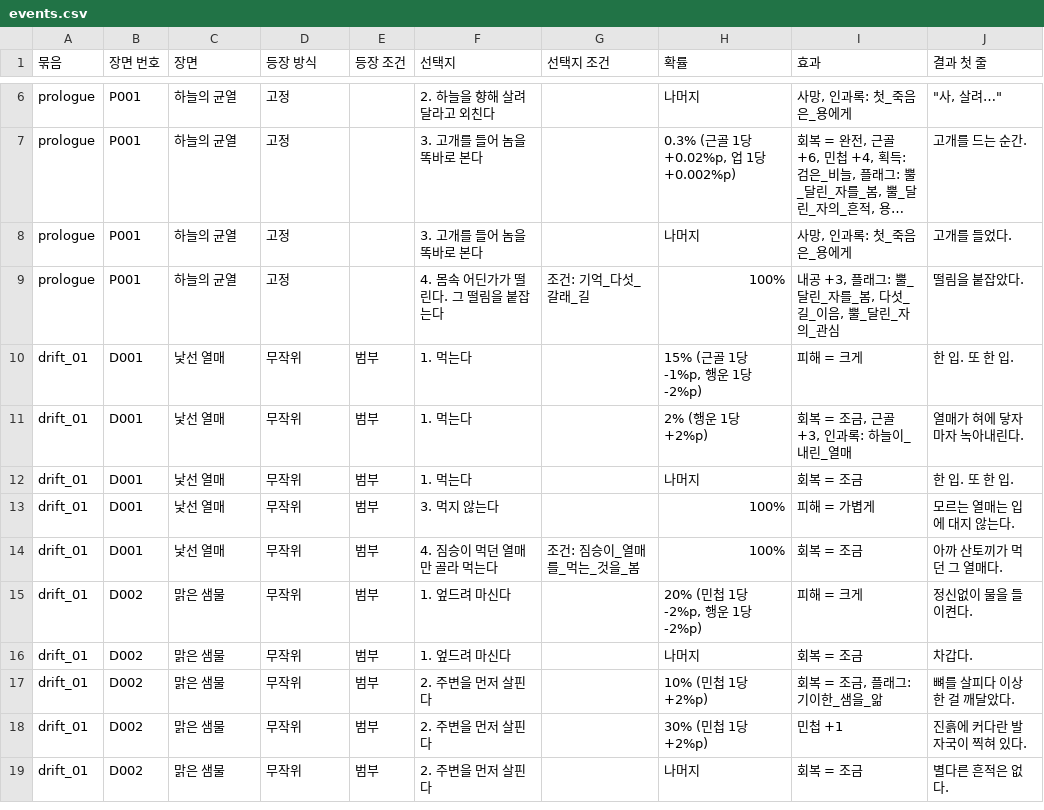
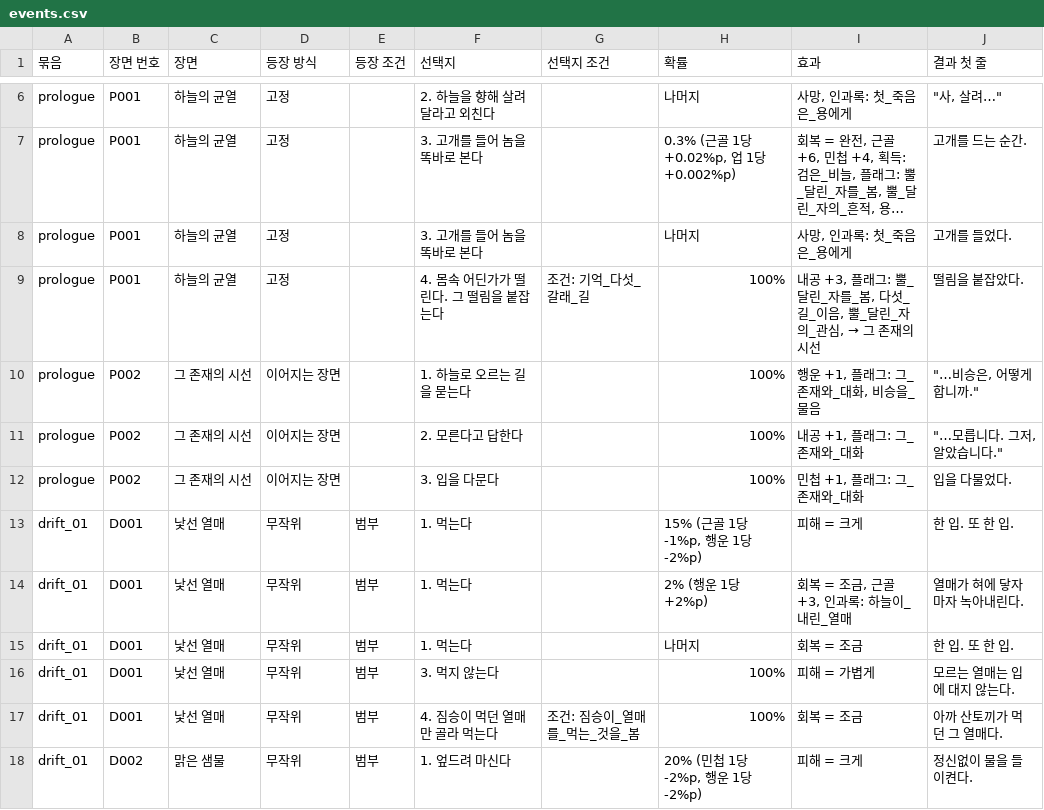
Before and after one commit to wjdcotjd123-art/SUNHEYB, a CSV file: docs/events/events.csv, drawn as a sheet; only a part is shown, gaps mark what is left out; the shorter side is filled out with more unchanged rows; long unchanged cells end in …; the diff names each change by its address in the sheet, - before the commit and + after, or states it on an @@ line.

```diff
--- a/docs/events/events.csv
+++ b/docs/events/events.csv
@@ I9 (효과): …의_관심 → …의_관심, → 그 존재의 시선 @@
+row 10: prologue | P002 | 그 존재의 시선 | 이어지는 장면 |  | 1. 하늘로 오르는 길을 묻는다 |  | 100% | 행운 +1, 플래그: 그_존재와_대화, 비승을_물음 | "…비승은, 어떻게 합니까."
+row 11: prologue | P002 | 그 존재의 시선 | 이어지는 장면 |  | 2. 모른다고 답한다 |  | 100% | 내공 +1, 플래그: 그_존재와_대화 | "…모릅니다. 그저, 알았습니다."
+row 12: prologue | P002 | 그 존재의 시선 | 이어지는 장면 |  | 3. 입을 다문다 |  | 100% | 민첩 +1, 플래그: 그_존재와_대화 | 입을 다물었다.
```
Also changed, not shown: 5 other files.
